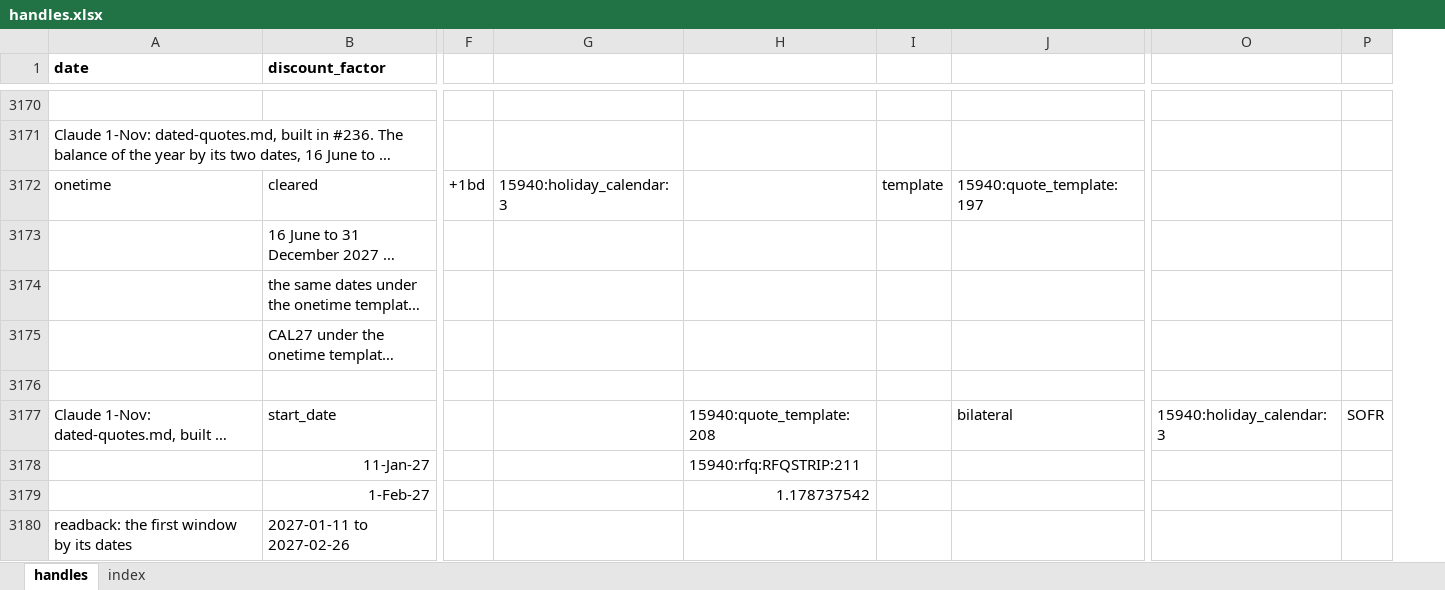
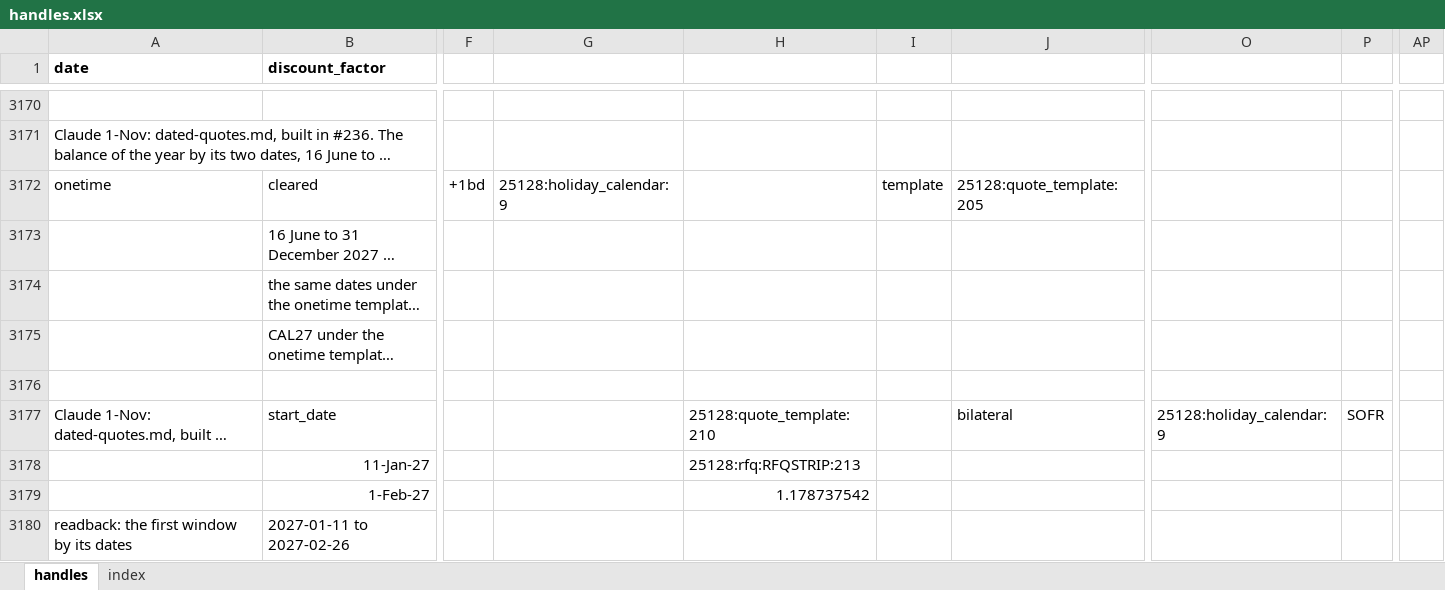
Before and after one commit to gobbles404/catalyst, an Excel workbook: workbooks/handles.xlsx, sheet handles, drawn as a sheet; only a part is shown, gaps mark what is left out; long unchanged cells end in …; values as stored, in another font and other column widths than the file's, no borders; removed rows and columns are numbered as before the commit, all else as after; the diff covers the shown part only; the diff names each change by its address in the sheet, - before the commit and + after, or states it on an @@ line.

```diff
--- a/workbooks/handles.xlsx (sheet handles)
+++ b/workbooks/handles.xlsx (sheet handles)
-column P, row 3177: SOFR
+column P, row 3177: SOFR
+column AP, empty
-G3172: 15940:holiday_calendar:3
+G3172: 25128:holiday_calendar:9
-J3172: 15940:quote_template:197
+J3172: 25128:quote_template:205
-H3177: 15940:quote_template:208
+H3177: 25128:quote_template:210
-O3177: 15940:holiday_calendar:3
+O3177: 25128:holiday_calendar:9
-H3178: 15940:rfq:RFQSTRIP:211
+H3178: 25128:rfq:RFQSTRIP:213
```
Also changed, not shown: other rows of this sheet, sheet index, formulas that keep their value, 47 other files.
